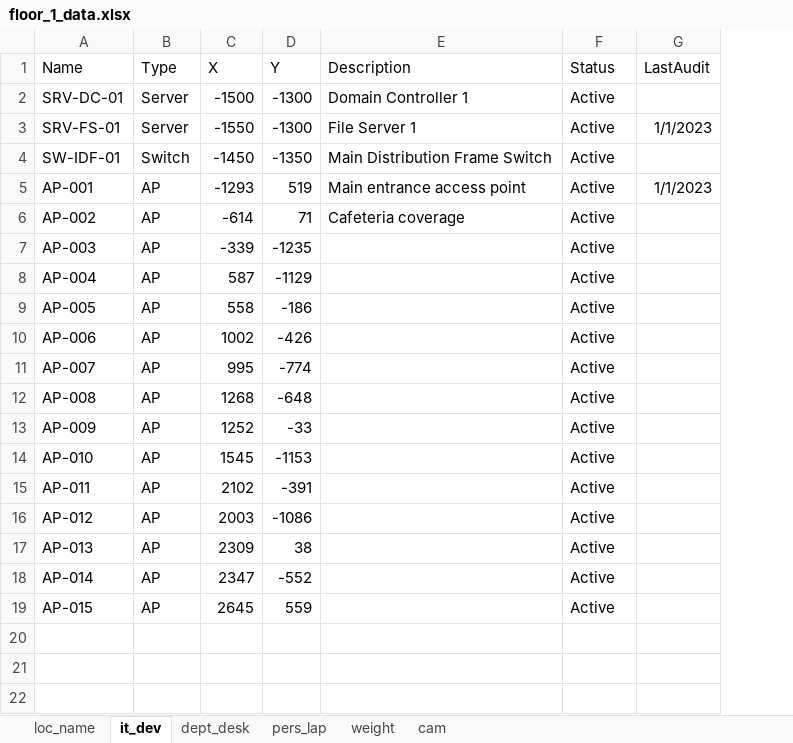
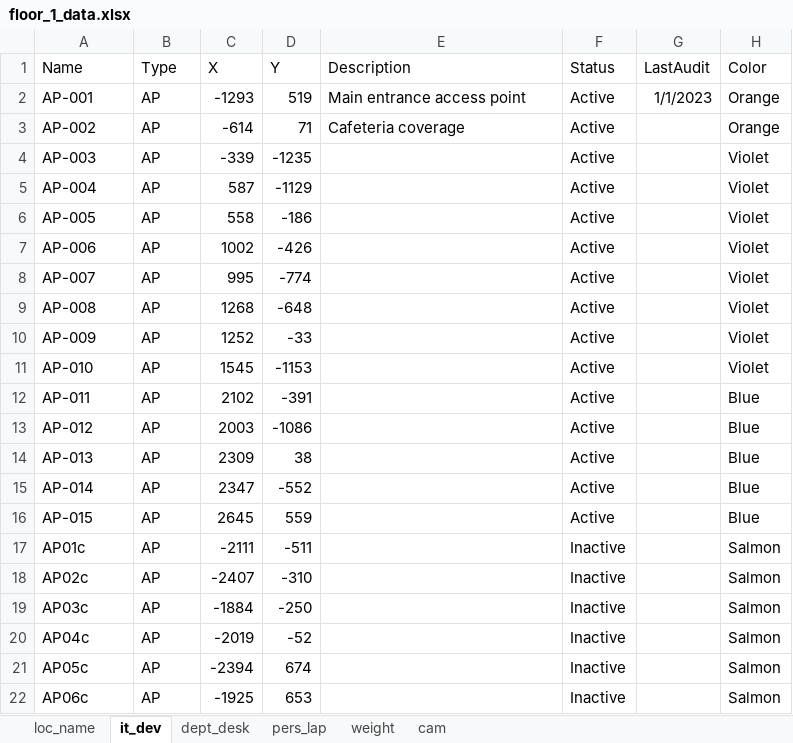
Before and after one commit to Wahaha-007/FactoryView, an Excel workbook: assets/floor_1_data.xlsx, sheet it_dev, drawn as a sheet; values as stored, in another font and other column widths than the file's, no borders; removed rows and columns are numbered as before the commit, all else as after; the diff names each change by its address in the sheet, - before the commit and + after, or states it on an @@ line.

Commit message:
Update AP, Add color

```diff
--- a/assets/floor_1_data.xlsx (sheet it_dev)
+++ b/assets/floor_1_data.xlsx (sheet it_dev)
+column H (Color), rows 2-16: Orange | Orange | Violet | Violet | Violet | Violet | Violet | Violet | Violet | Violet | Blue | Blue | Blue | Blue | Blue
-row 2: SRV-DC-01 | Server | -1500 | -1300 | Domain Controller 1 | Active
-row 3: SRV-FS-01 | Server | -1550 | -1300 | File Server 1 | Active | 1/1/2023
-row 4: SW-IDF-01 | Switch | -1450 | -1350 | Main Distribution Frame Switch | Active
+row 17: AP01c | AP | -2111 | -511 |  | Inactive |  | Salmon
+row 18: AP02c | AP | -2407 | -310 |  | Inactive |  | Salmon
+row 19: AP03c | AP | -1884 | -250 |  | Inactive |  | Salmon
+row 20: AP04c | AP | -2019 | -52 |  | Inactive |  | Salmon
+row 21: AP05c | AP | -2394 | 674 |  | Inactive |  | Salmon
+row 22: AP06c | AP | -1925 | 653 |  | Inactive |  | Salmon
```
Also changed, not shown: sheet pers_lap, sheet cam, sheet dept_desk, sheet weight, sheet loc_name, assets/floor_2_data.xlsx, assets/floor_3_data.xlsx, 7 other files.
